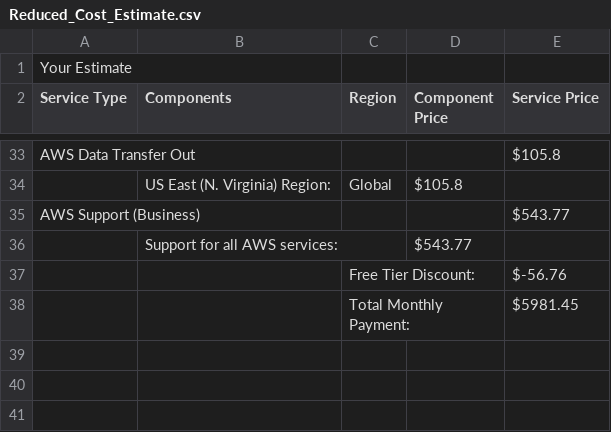
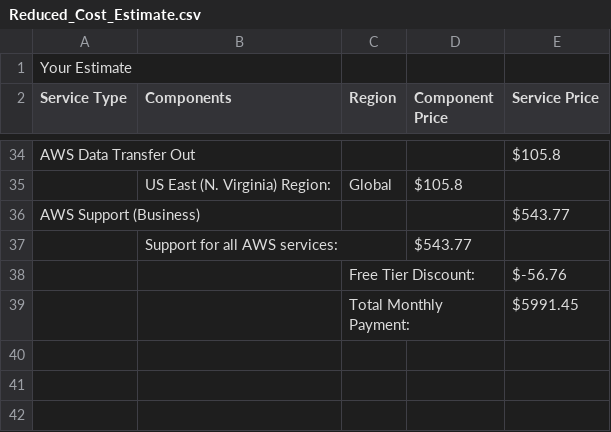
Before and after one commit to mnfgul/udacity_cloud_architect_p2, a CSV file: Reduced_Cost_Estimate.csv, drawn as a sheet; only a part is shown, gaps mark what is left out; the diff covers the shown part only.

```diff
--- a/Reduced_Cost_Estimate.csv
+++ b/Reduced_Cost_Estimate.csv
@@ -37,2 +38,2 @@ AWS Support (Business),,,,$543.77
 ,,Free Tier Discount:,,$-56.76
-,,Total Monthly Payment:,,$5981.45
+,,Total Monthly Payment:,,$5991.45
```
Also changed, not shown: 1 added row and 10 edited cells elsewhere in this file, Increased_Cost Estimate.csv, Initial_Cost_Estimate.csv.
